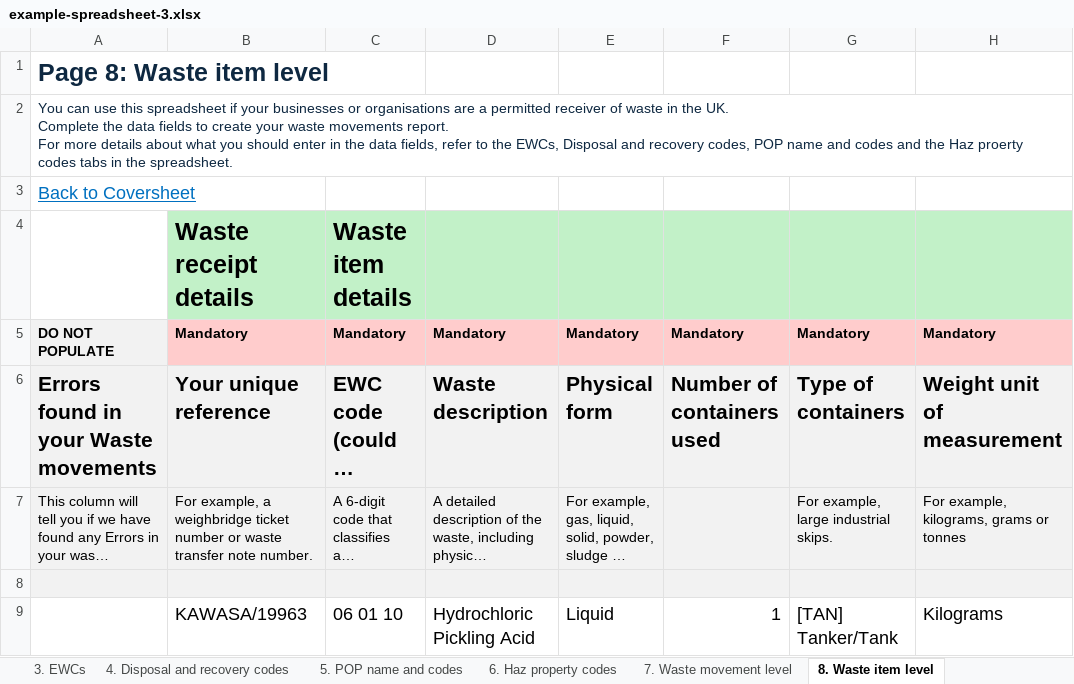
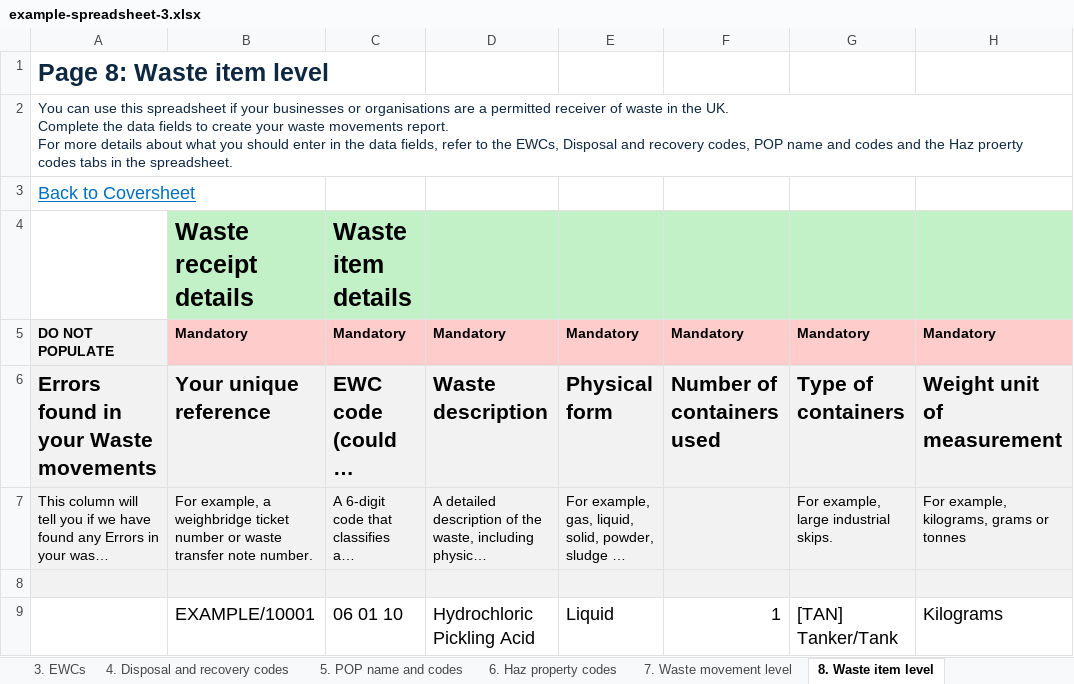
Before and after one commit to DEFRA/waste-organisation-backend, an Excel workbook: test-resources/example-spreadsheet-3.xlsx, sheet 8. Waste item level, drawn as a sheet; only a part is shown; long unchanged cells end in …; values as stored, in another font and other column widths than the file's, no borders; conditional formats not drawn; 1 other sheet too large or unreadable and not compared; the diff names each change by its address in the sheet, - before the commit and + after, or states it on an @@ line.

```diff
--- a/test-resources/example-spreadsheet-3.xlsx (sheet 8. Waste item level)
+++ b/test-resources/example-spreadsheet-3.xlsx (sheet 8. Waste item level)
-B9: KAWASA/19963
+B9: EXAMPLE/10001
```
Also changed, not shown: sheet 7. Waste movement level, test-resources/example-spreadsheet-2.xlsx, test-resources/example-spreadsheet.xlsx, 4 other files.
